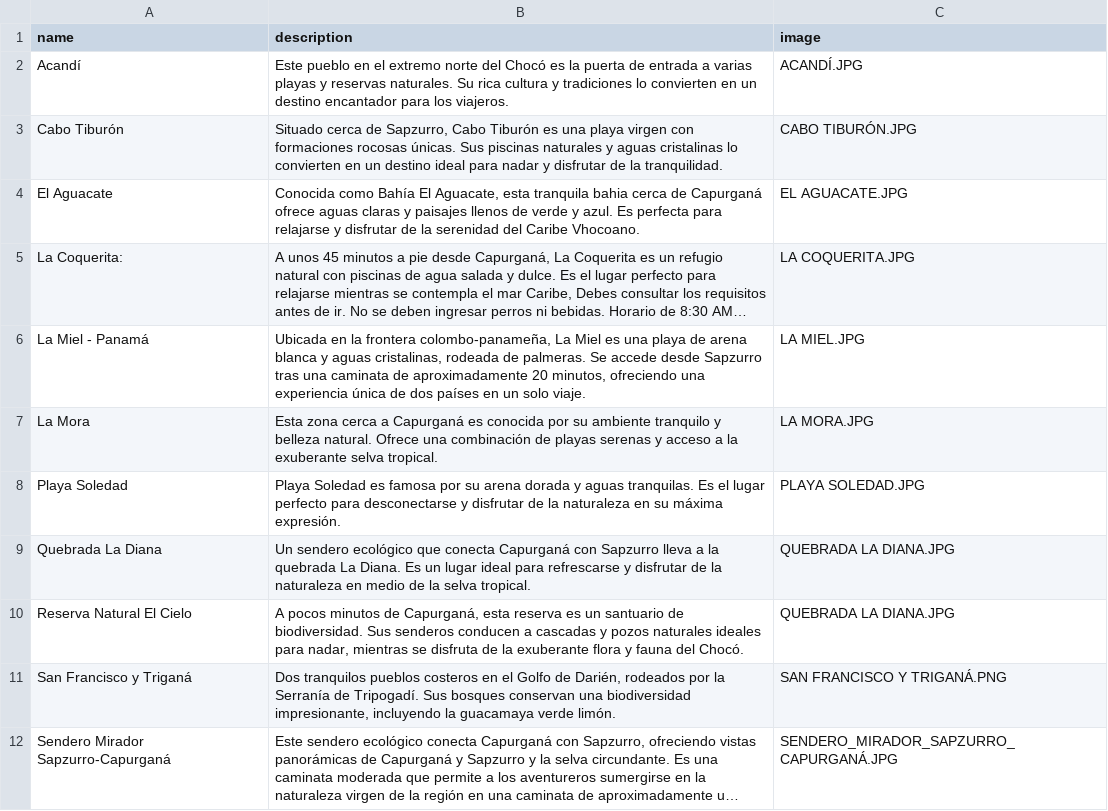
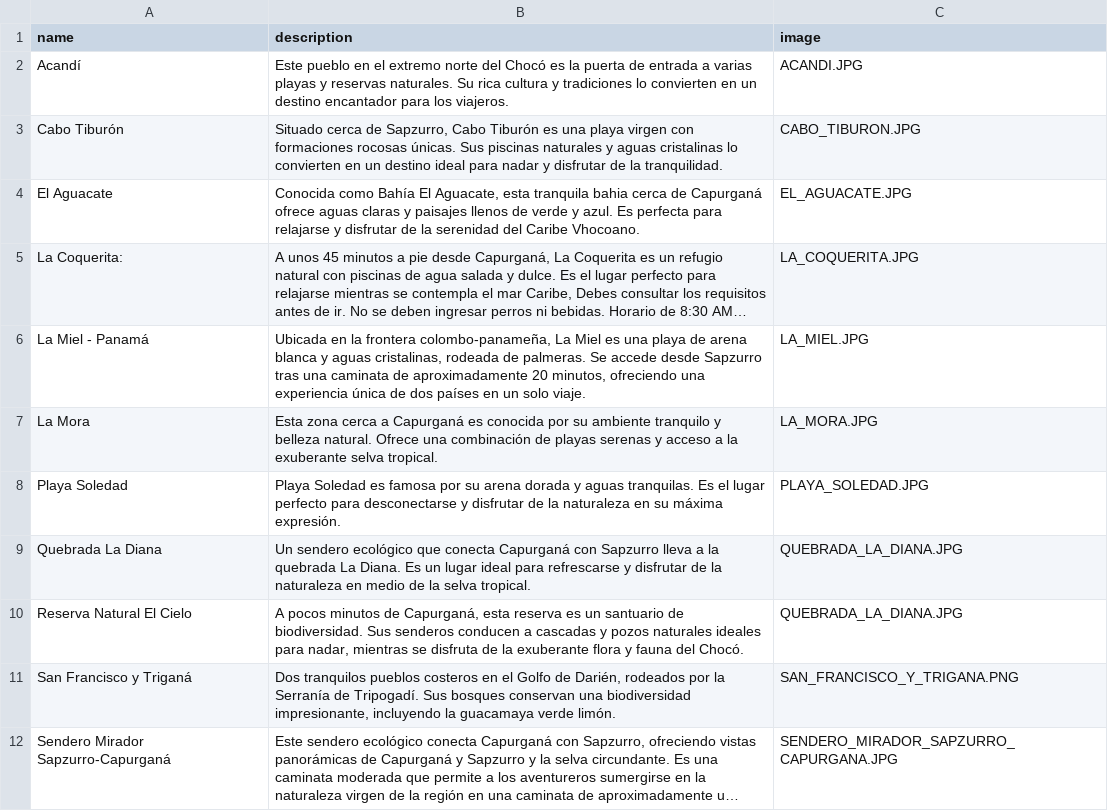
Before and after one commit to 0100-0100/Maria_Luna_Pages, a CSV file: sapzurro/___/Lugares_Imperdibles.csv, drawn as a sheet; long unchanged cells end in …; the diff names each change by its address in the sheet, - before the commit and + after, or states it on an @@ line.

Commit message:
UPDATED | image file names.

```diff
--- a/sapzurro/___/Lugares_Imperdibles.csv
+++ b/sapzurro/___/Lugares_Imperdibles.csv
-C2 (image): ACANDÍ.JPG
+C2 (image): ACANDI.JPG
-C3 (image): CABO TIBURÓN.JPG
+C3 (image): CABO_TIBURON.JPG
-C4 (image): EL AGUACATE.JPG
+C4 (image): EL_AGUACATE.JPG
-C5 (image): LA COQUERITA.JPG
+C5 (image): LA_COQUERITA.JPG
-C6 (image): LA MIEL.JPG
+C6 (image): LA_MIEL.JPG
-C7 (image): LA MORA.JPG
+C7 (image): LA_MORA.JPG
-C8 (image): PLAYA SOLEDAD.JPG
+C8 (image): PLAYA_SOLEDAD.JPG
-C9:C10 (image): QUEBRADA LA DIANA.JPG
+C9:C10 (image): QUEBRADA_LA_DIANA.JPG
-C11 (image): SAN FRANCISCO Y TRIGANÁ.PNG
+C11 (image): SAN_FRANCISCO_Y_TRIGANA.PNG
-C12 (image): SENDERO_MIRADOR_SAPZURRO_CAPURGANÁ.JPG
+C12 (image): SENDERO_MIRADOR_SAPZURRO_CAPURGANA.JPG
```
